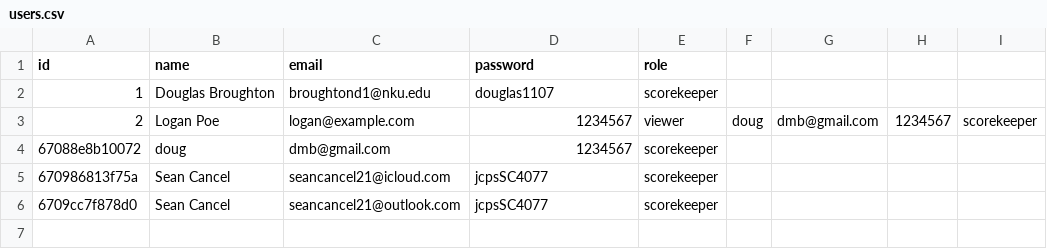
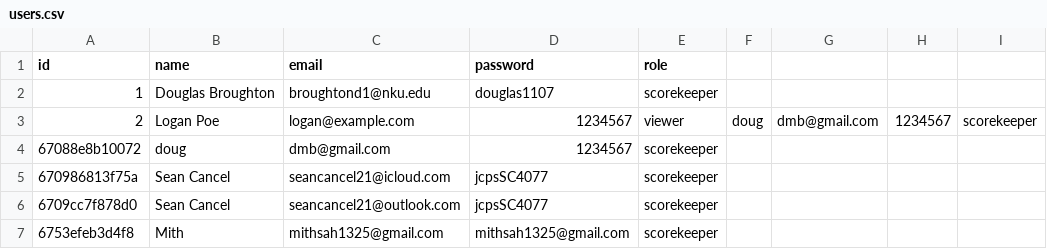
Before and after one commit to douglas1107/ase230-group-project, a CSV file: data/users.csv, drawn as a sheet.

```diff
--- a/data/users.csv
+++ b/data/users.csv
@@ -6 +6,2 @@ id,name,email,password,role
 6709cc7f878d0,"Sean Cancel",seancancel21@outlook.com,jcpsSC4077,scorekeeper
+6753efeb3d4f8,Mith,mithsah1325@gmail.com,mithsah1325@gmail.com,scorekeeper
```
Also changed, not shown: 7 other files.
